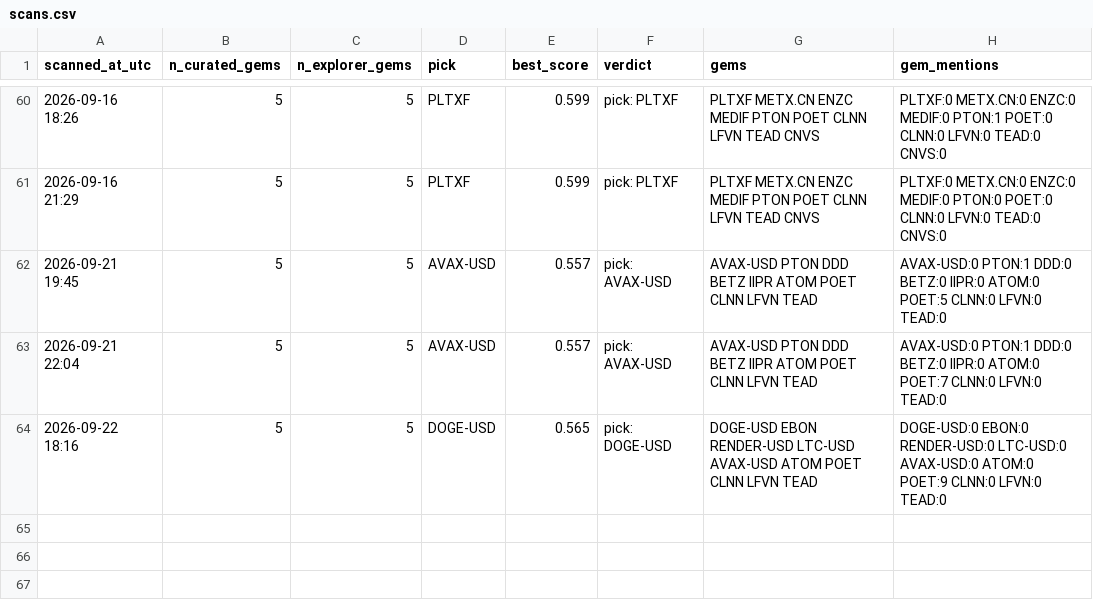
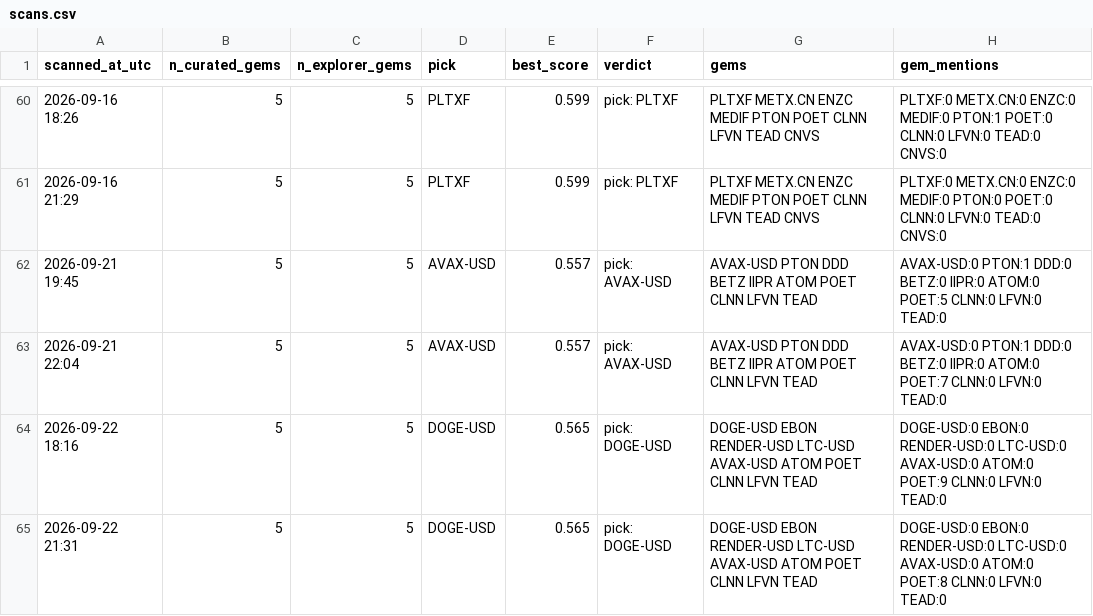
Before and after one commit to cbaduboateng/nicol-calcium-score, a CSV file: portfolio/scans.csv, drawn as a sheet; only a part is shown, gaps mark what is left out; the diff names each change by its address in the sheet, - before the commit and + after, or states it on an @@ line.

```diff
--- a/portfolio/scans.csv
+++ b/portfolio/scans.csv
+row 65: 2026-09-22 21:31 | 5 | 5 | DOGE-USD | 0.565 | pick: DOGE-USD | DOGE-USD EBON RENDER-USD LTC-USD AVAX-USD ATOM POET CLNN LFVN TEAD | DOGE-USD:0 EBON:0 RENDER-USD:0 LTC-USD:0 AVAX-USD:0 ATOM:0 POET:8 CLNN:0 LFVN:0 TEAD:0
```
